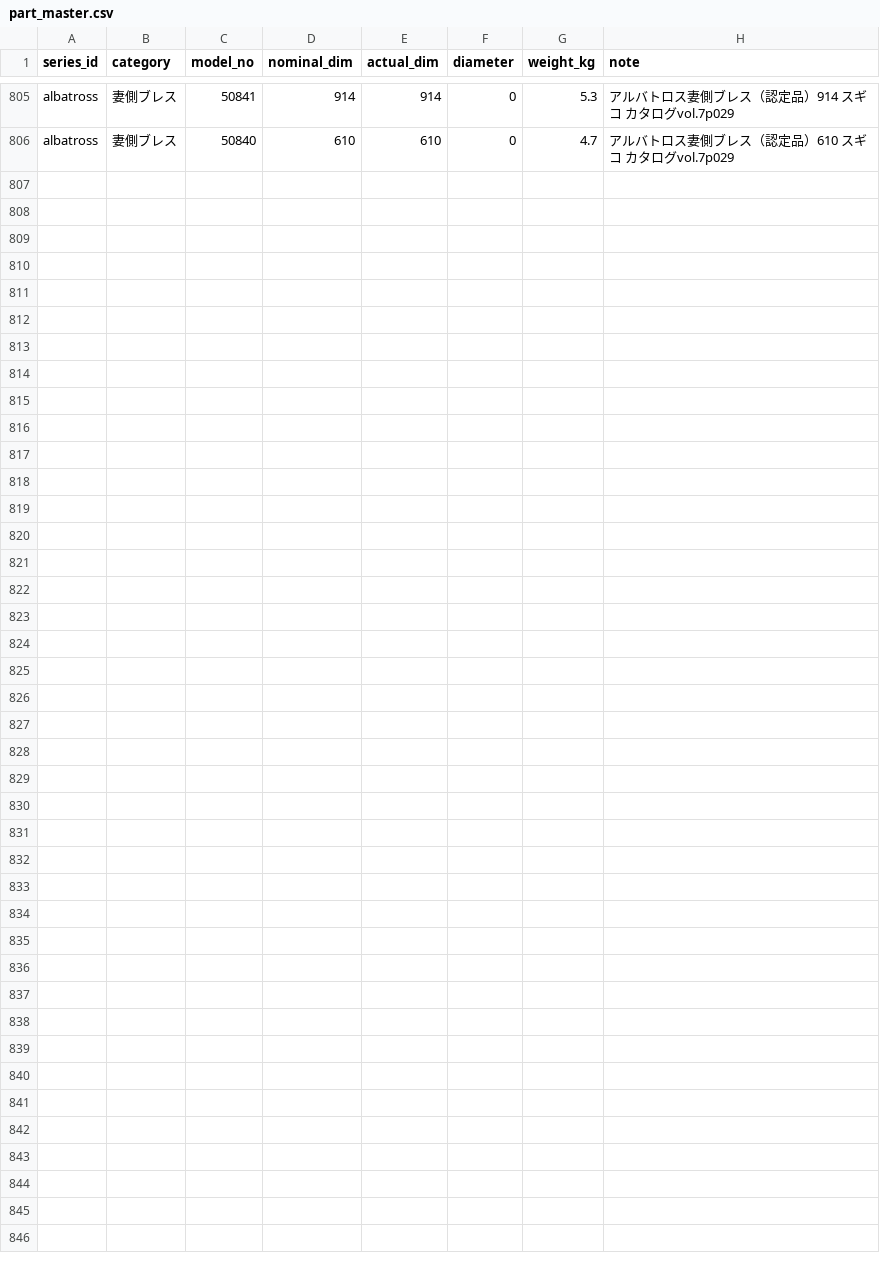
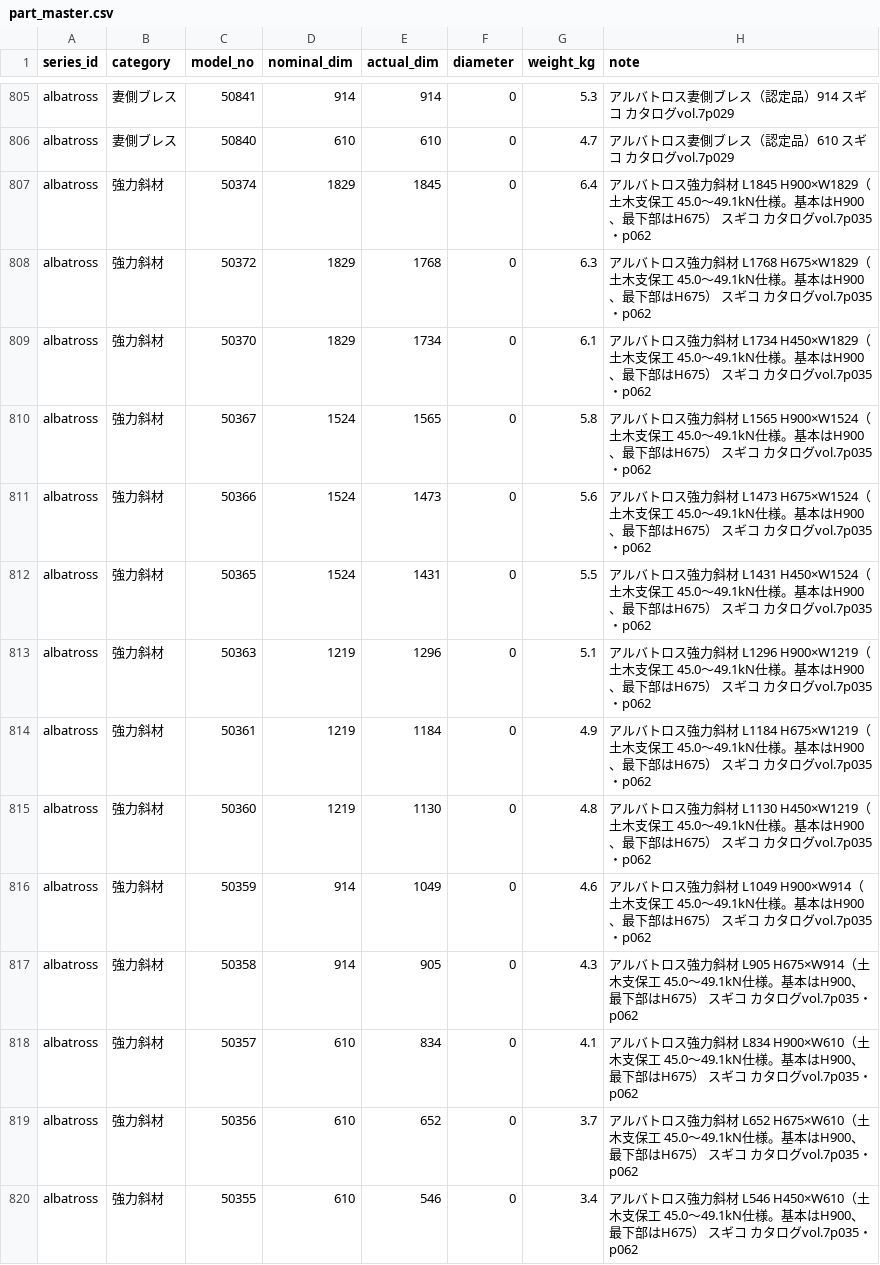
Before and after one commit to takazo0102-max/gyosha-shiji, a CSV file: ashiba/data/part_master.csv, drawn as a sheet; only a part is shown, gaps mark what is left out; the diff names each change by its address in the sheet, - before the commit and + after, or states it on an @@ line.

```diff
--- a/ashiba/data/part_master.csv
+++ b/ashiba/data/part_master.csv
+row 807: albatross | 強力斜材 | 50374 | 1829 | 1845 | 0 | 6.4 | アルバトロス強力斜材 L1845 H900×W1829（土木支保工 45.0〜49.1kN仕様。基本はH900、最下部はH675） スギコ カタログvol.7p035・p062
+row 808: albatross | 強力斜材 | 50372 | 1829 | 1768 | 0 | 6.3 | アルバトロス強力斜材 L1768 H675×W1829（土木支保工 45.0〜49.1kN仕様。基本はH900、最下部はH675） スギコ カタログvol.7p035・p062
+row 809: albatross | 強力斜材 | 50370 | 1829 | 1734 | 0 | 6.1 | アルバトロス強力斜材 L1734 H450×W1829（土木支保工 45.0〜49.1kN仕様。基本はH900、最下部はH675） スギコ カタログvol.7p035・p062
+row 810: albatross | 強力斜材 | 50367 | 1524 | 1565 | 0 | 5.8 | アルバトロス強力斜材 L1565 H900×W1524（土木支保工 45.0〜49.1kN仕様。基本はH900、最下部はH675） スギコ カタログvol.7p035・p062
+row 811: albatross | 強力斜材 | 50366 | 1524 | 1473 | 0 | 5.6 | アルバトロス強力斜材 L1473 H675×W1524（土木支保工 45.0〜49.1kN仕様。基本はH900、最下部はH675） スギコ カタログvol.7p035・p062
+row 812: albatross | 強力斜材 | 50365 | 1524 | 1431 | 0 | 5.5 | アルバトロス強力斜材 L1431 H450×W1524（土木支保工 45.0〜49.1kN仕様。基本はH900、最下部はH675） スギコ カタログvol.7p035・p062
+row 813: albatross | 強力斜材 | 50363 | 1219 | 1296 | 0 | 5.1 | アルバトロス強力斜材 L1296 H900×W1219（土木支保工 45.0〜49.1kN仕様。基本はH900、最下部はH675） スギコ カタログvol.7p035・p062
+row 814: albatross | 強力斜材 | 50361 | 1219 | 1184 | 0 | 4.9 | アルバトロス強力斜材 L1184 H675×W1219（土木支保工 45.0〜49.1kN仕様。基本はH900、最下部はH675） スギコ カタログvol.7p035・p062
+row 815: albatross | 強力斜材 | 50360 | 1219 | 1130 | 0 | 4.8 | アルバトロス強力斜材 L1130 H450×W1219（土木支保工 45.0〜49.1kN仕様。基本はH900、最下部はH675） スギコ カタログvol.7p035・p062
+row 816: albatross | 強力斜材 | 50359 | 914 | 1049 | 0 | 4.6 | アルバトロス強力斜材 L1049 H900×W914（土木支保工 45.0〜49.1kN仕様。基本はH900、最下部はH675） スギコ カタログvol.7p035・p062
+row 817: albatross | 強力斜材 | 50358 | 914 | 905 | 0 | 4.3 | アルバトロス強力斜材 L905 H675×W914（土木支保工 45.0〜49.1kN仕様。基本はH900、最下部はH675） スギコ カタログvol.7p035・p062
+row 818: albatross | 強力斜材 | 50357 | 610 | 834 | 0 | 4.1 | アルバトロス強力斜材 L834 H900×W610（土木支保工 45.0〜49.1kN仕様。基本はH900、最下部はH675） スギコ カタログvol.7p035・p062
+row 819: albatross | 強力斜材 | 50356 | 610 | 652 | 0 | 3.7 | アルバトロス強力斜材 L652 H675×W610（土木支保工 45.0〜49.1kN仕様。基本はH900、最下部はH675） スギコ カタログvol.7p035・p062
+row 820: albatross | 強力斜材 | 50355 | 610 | 546 | 0 | 3.4 | アルバトロス強力斜材 L546 H450×W610（土木支保工 45.0〜49.1kN仕様。基本はH900、最下部はH675） スギコ カタログvol.7p035・p062
```
Also changed, not shown: ashiba/data/capacity.csv, 5 other files.
